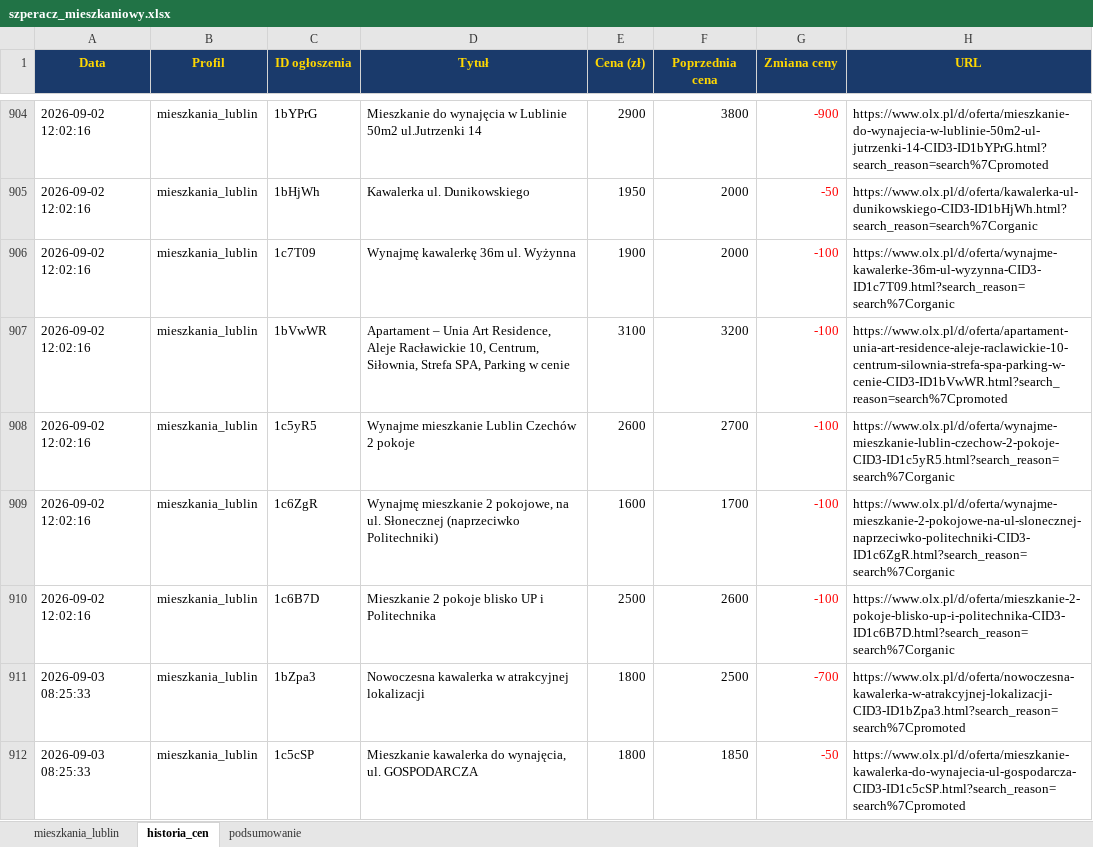
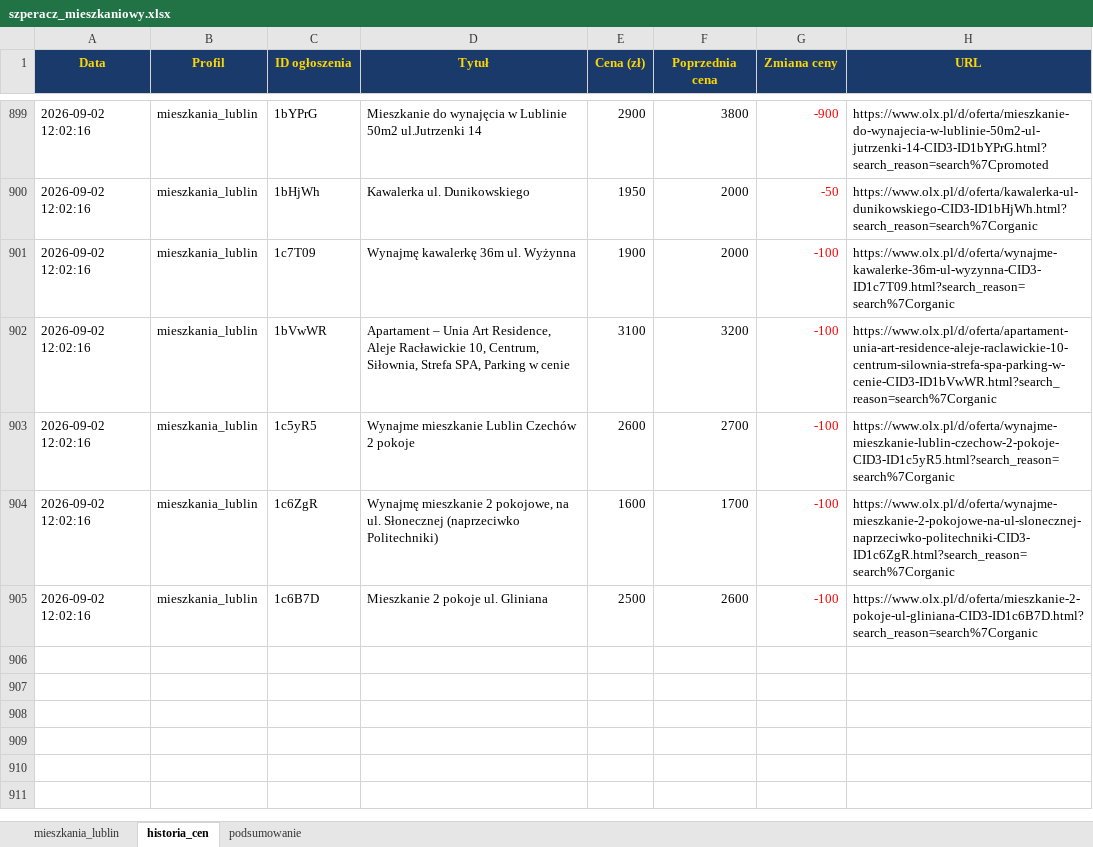
Before and after one commit to Bonaventura-EW/SZPERACZ-MIESZKANIOWY, an Excel workbook: data/szperacz_mieszkaniowy.xlsx, sheet historia_cen, drawn as a sheet; only a part is shown, gaps mark what is left out; values as stored, in another font and other column widths than the file's, no borders; removed rows and columns are numbered as before the commit, all else as after; the diff covers the shown part only; the diff names each change by its address in the sheet, - before the commit and + after, or states it on an @@ line.

```diff
--- a/data/szperacz_mieszkaniowy.xlsx (sheet historia_cen)
+++ b/data/szperacz_mieszkaniowy.xlsx (sheet historia_cen)
-H902 (URL): https://www.olx.pl/d/oferta/apartament-unia-art-residence-aleje-raclawickie-10-centrum-silownia-strefa-spa-parking-w-cenie-CID3-ID1bVwWR.html?search_reason=search%7Cpromoted
+H902 (URL): https://www.olx.pl/d/oferta/apartament-unia-art-residence-aleje-raclawickie-10-centrum-silownia-strefa-spa-parking-w-cenie-CID3-ID1bVwWR.html?search_reason=search%7Corganic
-D905 (Tytuł): Mieszkanie 2 pokoje blisko UP i Politechnika
+D905 (Tytuł): Mieszkanie 2 pokoje ul. Gliniana
-H905 (URL): https://www.olx.pl/d/oferta/mieszkanie-2-pokoje-blisko-up-i-politechnika-CID3-ID1c6B7D.html?search_reason=search%7Corganic
+H905 (URL): https://www.olx.pl/d/oferta/mieszkanie-2-pokoje-ul-gliniana-CID3-ID1c6B7D.html?search_reason=search%7Corganic
-row 911: 2026-09-03 08:25:33 | mieszkania_lublin | 1bZpa3 | Nowoczesna kawalerka w atrakcyjnej lokalizacji | 1800 | 2500 | -700 | https://www.olx.pl/d/oferta/nowoczesna-kawalerka-w-atrakcyjnej-lokalizacji-CID3-ID1bZpa3.html?search_reason=search%7Cpromoted
-row 912: 2026-09-03 08:25:33 | mieszkania_lublin | 1c5cSP | Mieszkanie kawalerka do wynajęcia, ul. GOSPODARCZA | 1800 | 1850 | -50 | https://www.olx.pl/d/oferta/mieszkanie-kawalerka-do-wynajecia-ul-gospodarcza-CID3-ID1c5cSP.html?search_reason=search%7Cpromoted
```
Also changed, not shown: 11 removed rows and 21 edited cells elsewhere in this sheet, sheet mieszkania_lublin, sheet podsumowanie, 7 other files.
